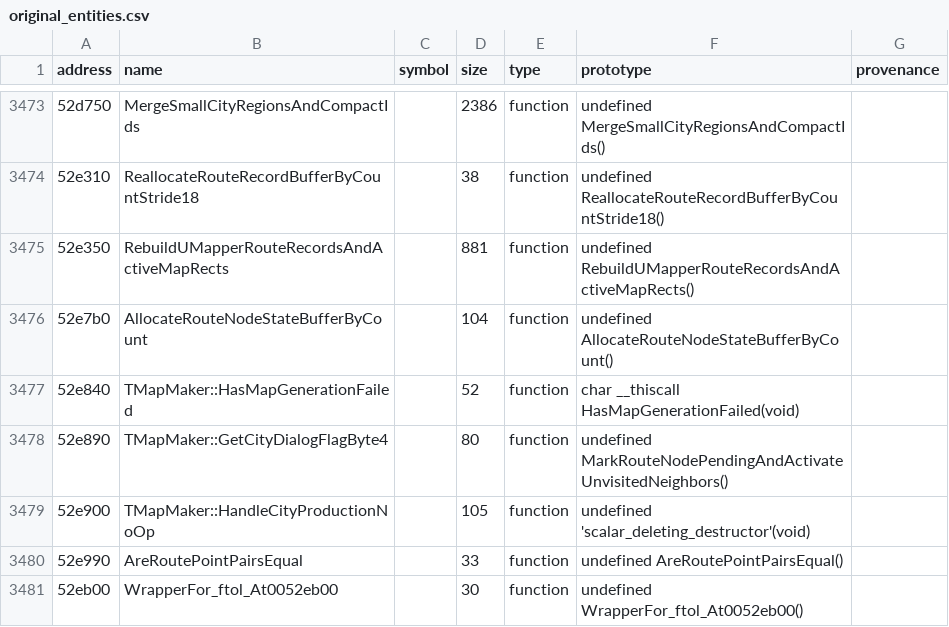
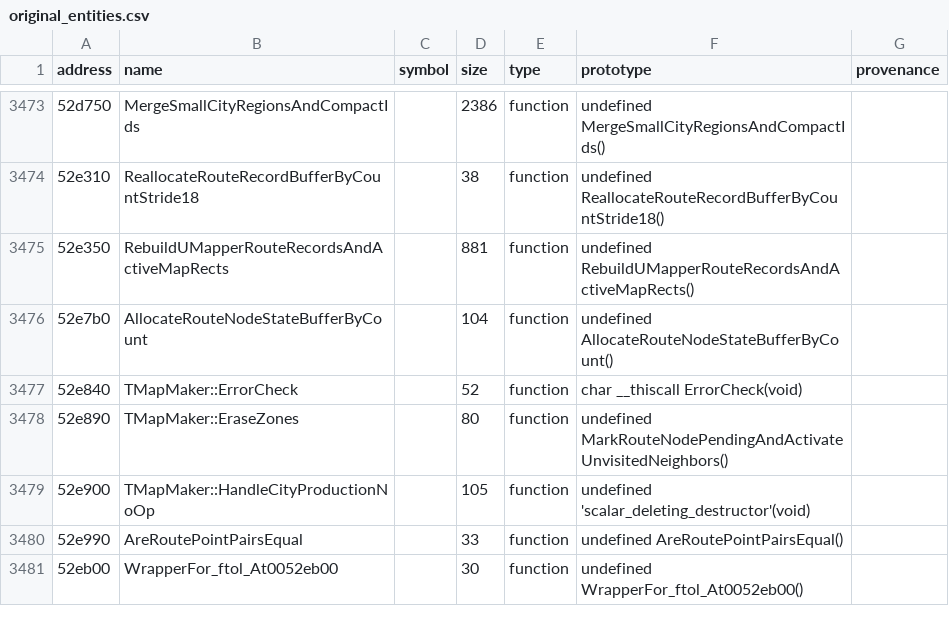
Before and after one commit to agluszak/imperialism-decomp, a CSV file: config/original_entities.csv, drawn as a sheet; only a part is shown, gaps mark what is left out.

Commit message:
Port TMapMaker region connectivity validation

```diff
--- a/config/original_entities.csv
+++ b/config/original_entities.csv
@@ -3476,4 +3476,4 @@ address|name|symbol|size|type|prototype|provenance
 52e7b0|AllocateRouteNodeStateBufferByCount||104|function|undefined AllocateRouteNodeStateBufferByCount()|
-52e840|TMapMaker::HasMapGenerationFailed||52|function|char __thiscall HasMapGenerationFailed(void)|
-52e890|TMapMaker::GetCityDialogFlagByte4||80|function|undefined MarkRouteNodePendingAndActivateUnvisitedNeighbors()|
+52e840|TMapMaker::ErrorCheck||52|function|char __thiscall ErrorCheck(void)|
+52e890|TMapMaker::EraseZones||80|function|undefined MarkRouteNodePendingAndActivateUnvisitedNeighbors()|
 52e900|TMapMaker::HandleCityProductionNoOp||105|function|undefined 'scalar_deleting_destructor'(void)|
```
Also changed, not shown: 4 other files.
